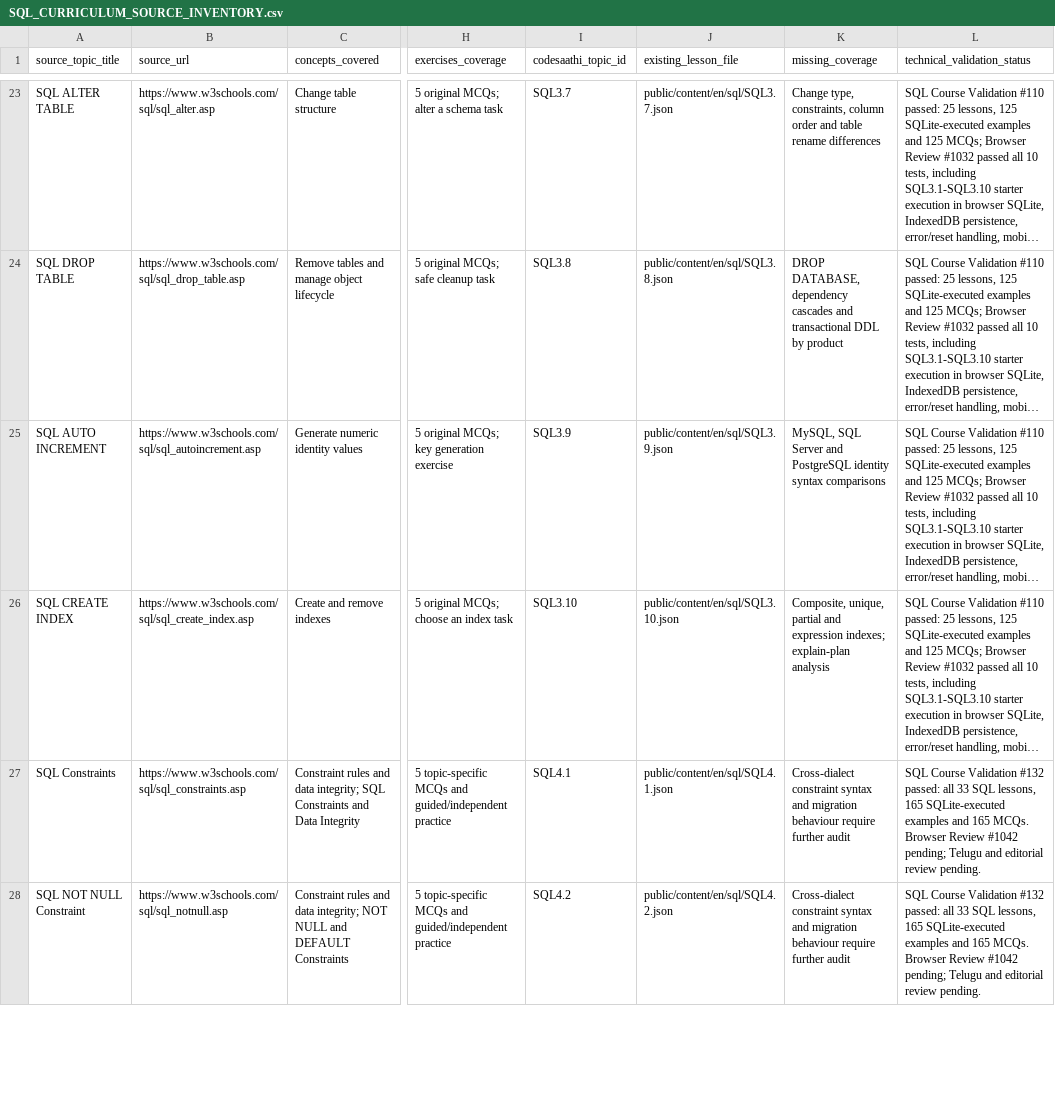
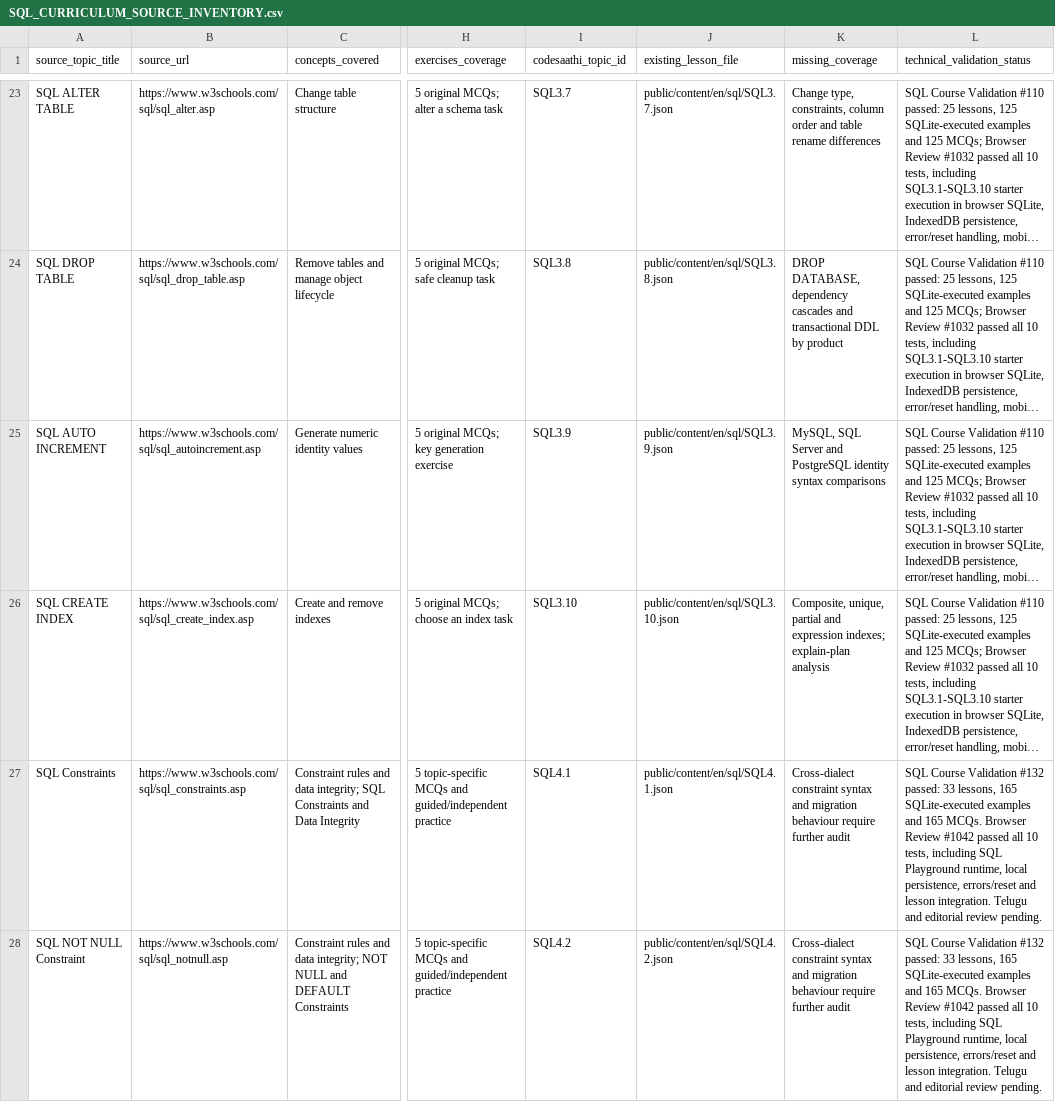
Before and after one commit to kharchasaathi/MULTILINGUAL_PROGRAMMING_LEARNING_PLATFORM, a CSV file: docs/SQL_CURRICULUM_SOURCE_INVENTORY.csv, drawn as a sheet; only a part is shown, gaps mark what is left out; long unchanged cells end in …; the diff covers the shown part only; the diff names each change by its address in the sheet, - before the commit and + after, or states it on an @@ line.

Commit message:
Record SQL4 browser review evidence in source inventory

```diff
--- a/docs/SQL_CURRICULUM_SOURCE_INVENTORY.csv
+++ b/docs/SQL_CURRICULUM_SOURCE_INVENTORY.csv
-L27:L28 (technical_validation_status): …#132 passed: all 33 SQL lessons, 165 SQLite-executed examples and 165 MCQs. Browser Review #1042 pending; Telugu and…
+L27:L28 (technical_validation_status): …#132 passed: 33 lessons, 165 SQLite-executed examples and 165 MCQs. Browser Review #1042 passed all 10 tests, including SQL Playground runtime, local persistence, errors/reset and lesson integration. Telugu and…
```
Also changed, not shown: 6 edited cells elsewhere in this file.
